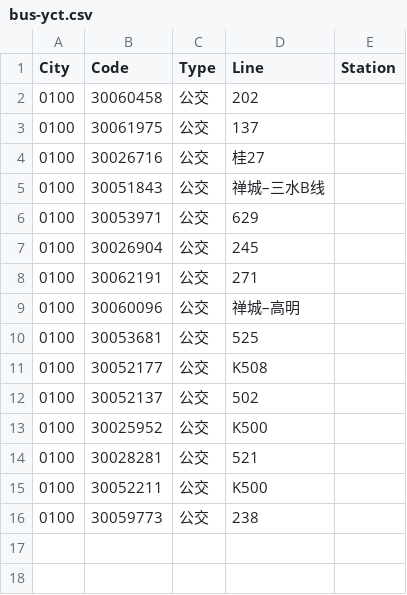
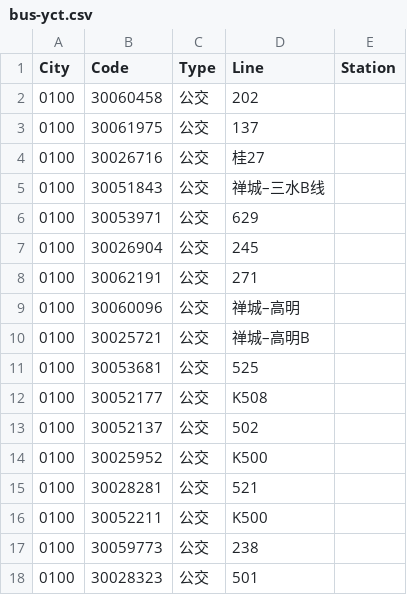
Before and after one commit to HaoTian22/tripreader-data, a CSV file: Guangdong/Foshan/bus-yct.csv, drawn as a sheet.

```diff
--- a/Guangdong/Foshan/bus-yct.csv
+++ b/Guangdong/Foshan/bus-yct.csv
@@ -9,2 +9,3 @@ City,Code,Type,Line,Station
 0100,30060096,公交,禅城–高明,
+0100,30025721,公交,禅城–高明B,
 0100,30053681,公交,525,
@@ -16 +17,2 @@ City,Code,Type,Line,Station
 0100,30059773,公交,238,
+0100,30028323,公交,501,
```
Also changed, not shown: Guangdong/Foshan/bus-tu.csv, Guangdong/Guangzhou/metro-yct.csv, 7 other files.
